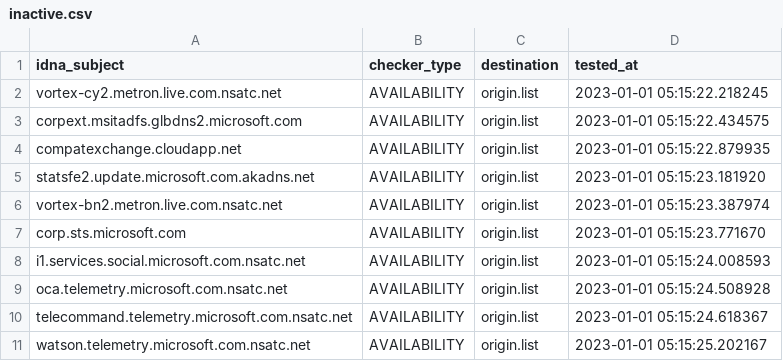
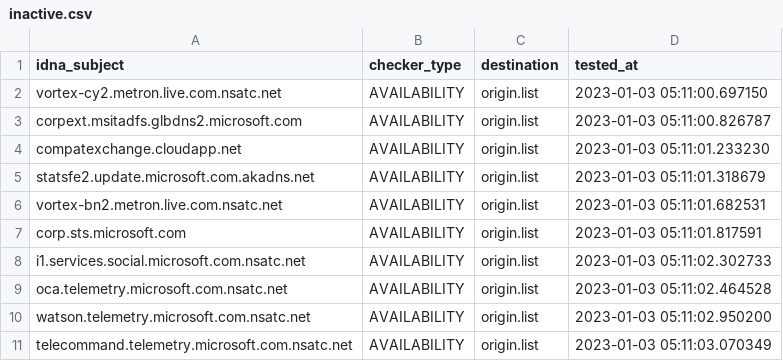
Before and after one commit to dead-hosts/hosts_git_tyzbit, a CSV file: .pyfunceble/inactive.csv, drawn as a sheet.

```diff
--- a/.pyfunceble/inactive.csv
+++ b/.pyfunceble/inactive.csv
@@ -1,11 +1,11 @@
 idna_subject,checker_type,destination,tested_at
-vortex-cy2.metron.live.com.nsatc.net,AVAILABILITY,origin.list,2023-01-01 05:15:22.218245
-corpext.msitadfs.glbdns2.microsoft.com,AVAILABILITY,origin.list,2023-01-01 05:15:22.434575
-compatexchange.cloudapp.net,AVAILABILITY,origin.list,2023-01-01 05:15:22.879935
-statsfe2.update.microsoft.com.akadns.net,AVAILABILITY,origin.list,2023-01-01 05:15:23.181920
-vortex-bn2.metron.live.com.nsatc.net,AVAILABILITY,origin.list,2023-01-01 05:15:23.387974
-corp.sts.microsoft.com,AVAILABILITY,origin.list,2023-01-01 05:15:23.771670
-i1.services.social.microsoft.com.nsatc.net,AVAILABILITY,origin.list,2023-01-01 05:15:24.008593
-oca.telemetry.microsoft.com.nsatc.net,AVAILABILITY,origin.list,2023-01-01 05:15:24.508928
-telecommand.telemetry.microsoft.com.nsatc.net,AVAILABILITY,origin.list,2023-01-01 05:15:24.618367
-watson.telemetry.microsoft.com.nsatc.net,AVAILABILITY,origin.list,2023-01-01 05:15:25.202167
+vortex-cy2.metron.live.com.nsatc.net,AVAILABILITY,origin.list,2023-01-03 05:11:00.697150
+corpext.msitadfs.glbdns2.microsoft.com,AVAILABILITY,origin.list,2023-01-03 05:11:00.826787
+compatexchange.cloudapp.net,AVAILABILITY,origin.list,2023-01-03 05:11:01.233230
+statsfe2.update.microsoft.com.akadns.net,AVAILABILITY,origin.list,2023-01-03 05:11:01.318679
+vortex-bn2.metron.live.com.nsatc.net,AVAILABILITY,origin.list,2023-01-03 05:11:01.682531
+corp.sts.microsoft.com,AVAILABILITY,origin.list,2023-01-03 05:11:01.817591
+i1.services.social.microsoft.com.nsatc.net,AVAILABILITY,origin.list,2023-01-03 05:11:02.302733
+oca.telemetry.microsoft.com.nsatc.net,AVAILABILITY,origin.list,2023-01-03 05:11:02.464528
+watson.telemetry.microsoft.com.nsatc.net,AVAILABILITY,origin.list,2023-01-03 05:11:02.950200
+telecommand.telemetry.microsoft.com.nsatc.net,AVAILABILITY,origin.list,2023-01-03 05:11:03.070349
```
Also changed, not shown: 9 other files.
